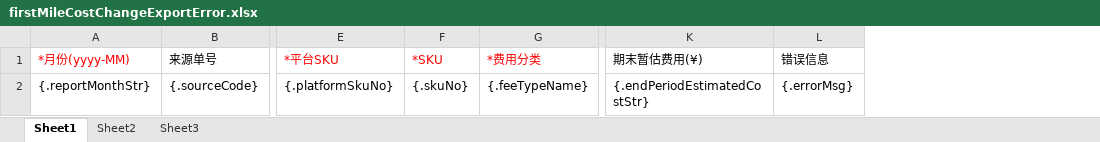
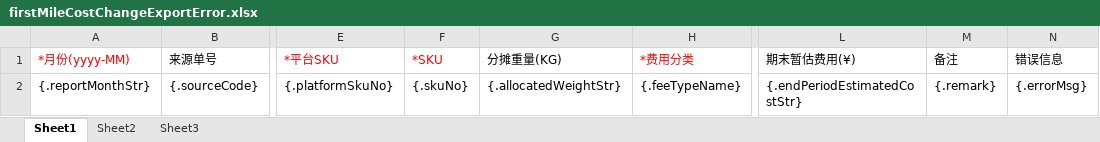
Before and after one commit to quyuzhong1/cloud-erp-backend, an Excel workbook: erp-server/erp-server-tms/src/main/resources/excel/firstMileCostChangeExportError.xlsx, sheet Sheet1, drawn as a sheet; only a part is shown, gaps mark what is left out; values as stored, in another font and other column widths than the file's, no borders; the diff names each change by its address in the sheet, - before the commit and + after, or states it on an @@ line.

```diff
--- a/erp-server/erp-server-tms/src/main/resources/excel/firstMileCostChangeExportError.xlsx (sheet Sheet1)
+++ b/erp-server/erp-server-tms/src/main/resources/excel/firstMileCostChangeExportError.xlsx (sheet Sheet1)
+column G (分摊重量(KG)), row 2: {.allocatedWeightStr}
+column M (备注), row 2: {.remark}
```
Also changed, not shown: erp-server/erp-server-tms/src/main/resources/excel/firstMileCostChangeTemplate.xlsx.
